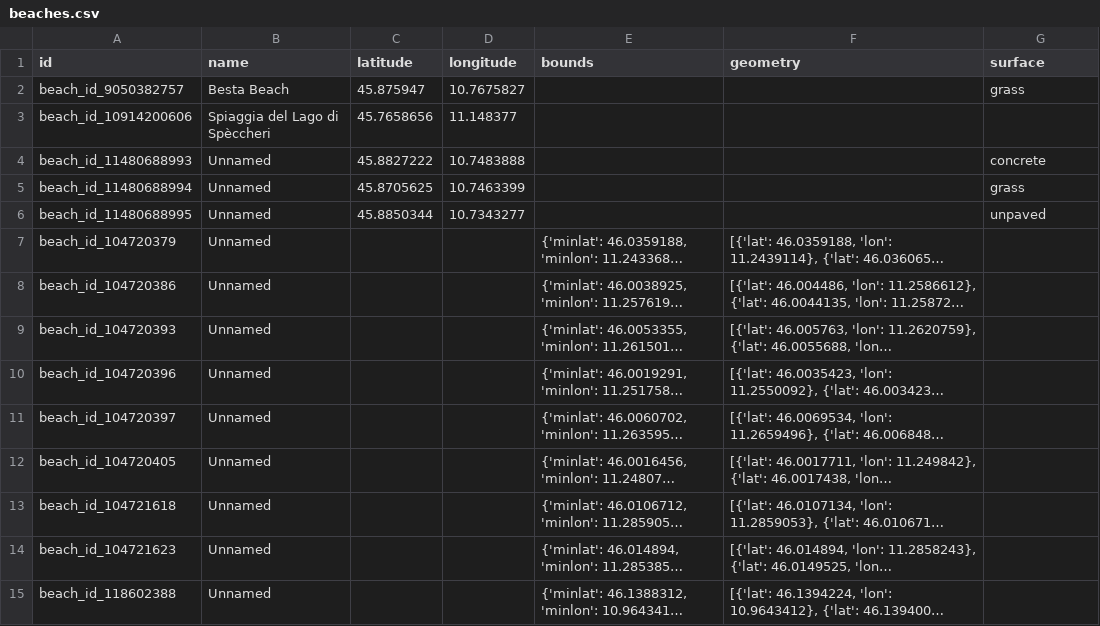
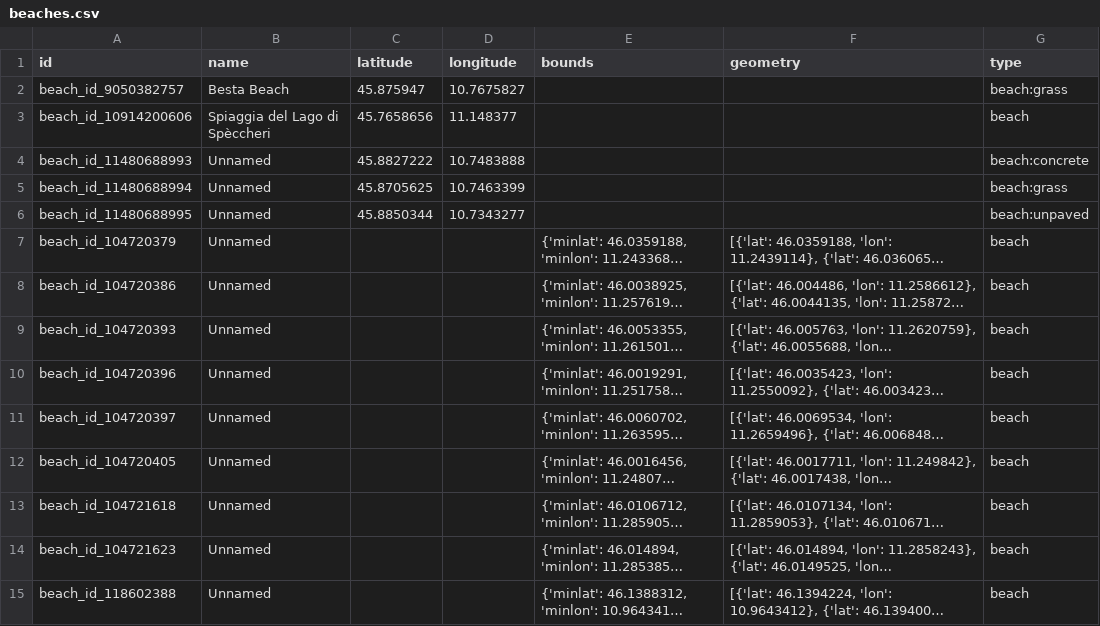
Before and after one commit to pariamelle/KGE-Project-Tourism-Waste-Management-in-Trentino, a CSV file: Phase 2 - Information Gathering/Tourist_attraction_places/processed_data/beaches.csv, drawn as a sheet; only a part is shown; long unchanged cells end in …; the diff covers the shown part only; the diff names each change by its address in the sheet, - before the commit and + after, or states it on an @@ line.

```diff
--- a/Phase 2 - Information Gathering/Tourist_attraction_places/processed_data/beaches.csv
+++ b/Phase 2 - Information Gathering/Tourist_attraction_places/processed_data/beaches.csv
-G1: surface
+G1: type
-G2 (type): grass
+G2 (type): beach:grass
-G3 (type): (empty)
+G3 (type): beach
-G4 (type): concrete
+G4 (type): beach:concrete
-G5 (type): grass
+G5 (type): beach:grass
-G6 (type): unpaved
+G6 (type): beach:unpaved
-G7:G15 (type): (empty)
+G7:G15 (type): beach
```
Also changed, not shown: 57 edited cells elsewhere in this file, Phase 2 - Information Gathering/Tourist_attraction_places/processed_data/artworks.csv, Phase 2 - Information Gathering/Tourist_attraction_places/processed_data/holiday_apartments_and_houses.csv, 13 other files.
